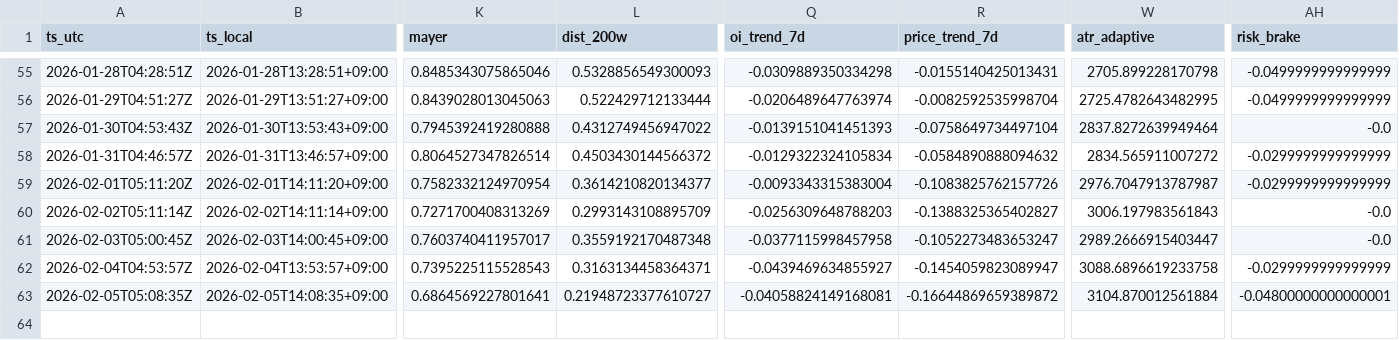
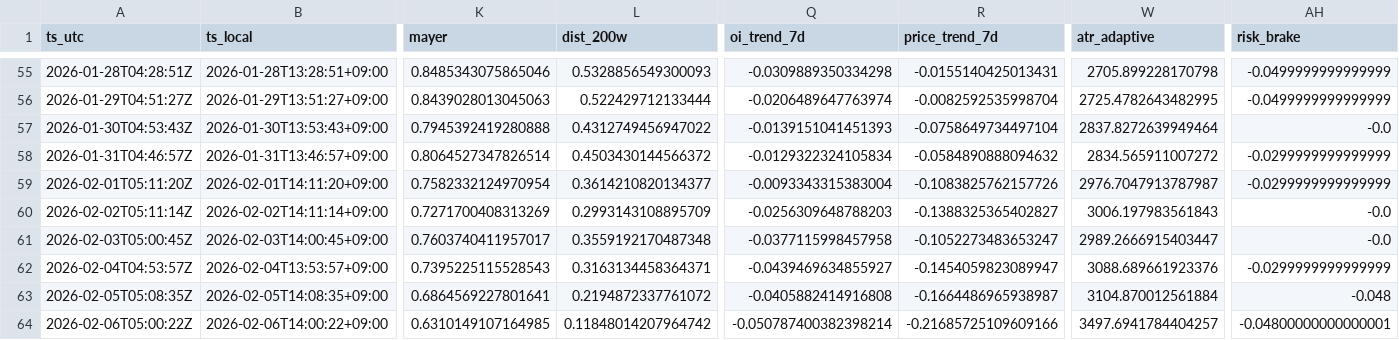
Before and after one commit to sunsiyuan/btc-dca-bot, a CSV file: logs/dca_runs.csv, drawn as a sheet; only a part is shown, gaps mark what is left out; rows hold the shown columns only; the diff names each change by its address in the sheet, - before the commit and + after, or states it on an @@ line.

Commit message:
chore: update daily DCA log

```diff
--- a/logs/dca_runs.csv
+++ b/logs/dca_runs.csv
-W62 (atr_adaptive): 3088.6896619233758
+W62 (atr_adaptive): 3088.689661923376
-L63 (dist_200w): 0.21948723377610727
+L63 (dist_200w): 0.2194872337761072
-Q63 (oi_trend_7d): -0.04058824149168081
+Q63 (oi_trend_7d): -0.0405882414916808
-R63 (price_trend_7d): -0.16644869659389872
+R63 (price_trend_7d): -0.1664486965938987
-AH63 (risk_brake): -0.04800000000000001
+AH63 (risk_brake): -0.048
+row 64: 2026-02-06T05:00:22Z | 2026-02-06T14:00:22+09:00 | 0.6310149107164985 | 0.11848014207964742 | -0.050787400382398214 | -0.21685725109609166 | 3497.6941784404257 | -0.04800000000000001
```
